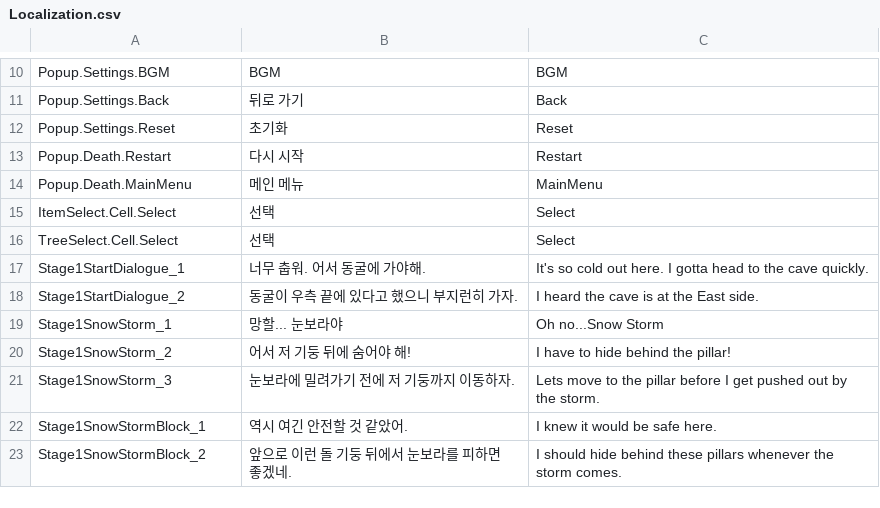
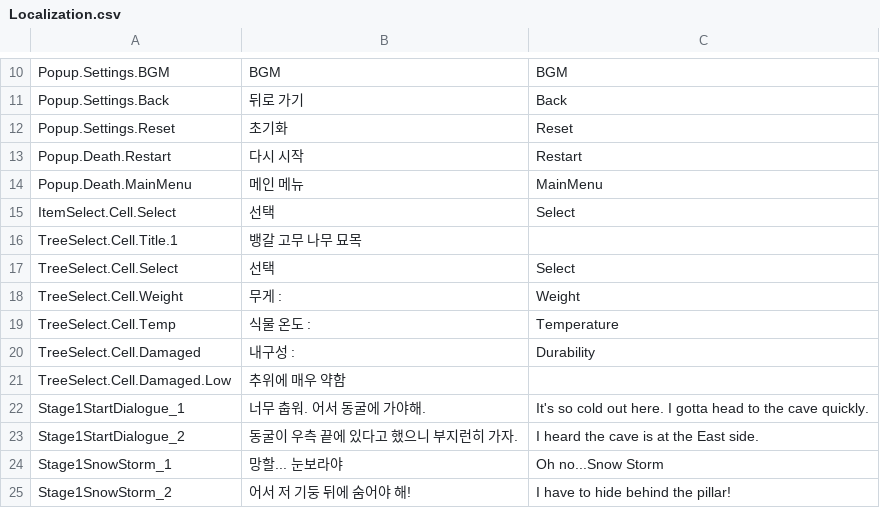
Before and after one commit to JaeJoonSim/RedGamJam, a CSV file: Assets/SimpleLocalization/Resources/Localization/Localization.csv, drawn as a sheet; only a part is shown, gaps mark what is left out; the shorter side is filled out with more unchanged rows.

Commit message:
Set Tree Area

```diff
--- a/Assets/SimpleLocalization/Resources/Localization/Localization.csv
+++ b/Assets/SimpleLocalization/Resources/Localization/Localization.csv
@@ -15,3 +15,8 @@ Popup.Death.MainMenu,메인 메뉴,MainMenu
 ItemSelect.Cell.Select,선택,Select
+TreeSelect.Cell.Title.1,뱅갈 고무 나무 묘목,
 TreeSelect.Cell.Select,선택,Select
+TreeSelect.Cell.Weight,무게 : ,Weight
+TreeSelect.Cell.Temp,식물 온도 : ,Temperature
+TreeSelect.Cell.Damaged,내구성 : ,Durability
+TreeSelect.Cell.Damaged.Low,추위에 매우 약함,
 Stage1StartDialogue_1,너무 춥워. 어서 동굴에 가야해.,It's so cold out here. I gotta head to the cave quickly.
```
Also changed, not shown: 12 other files.
